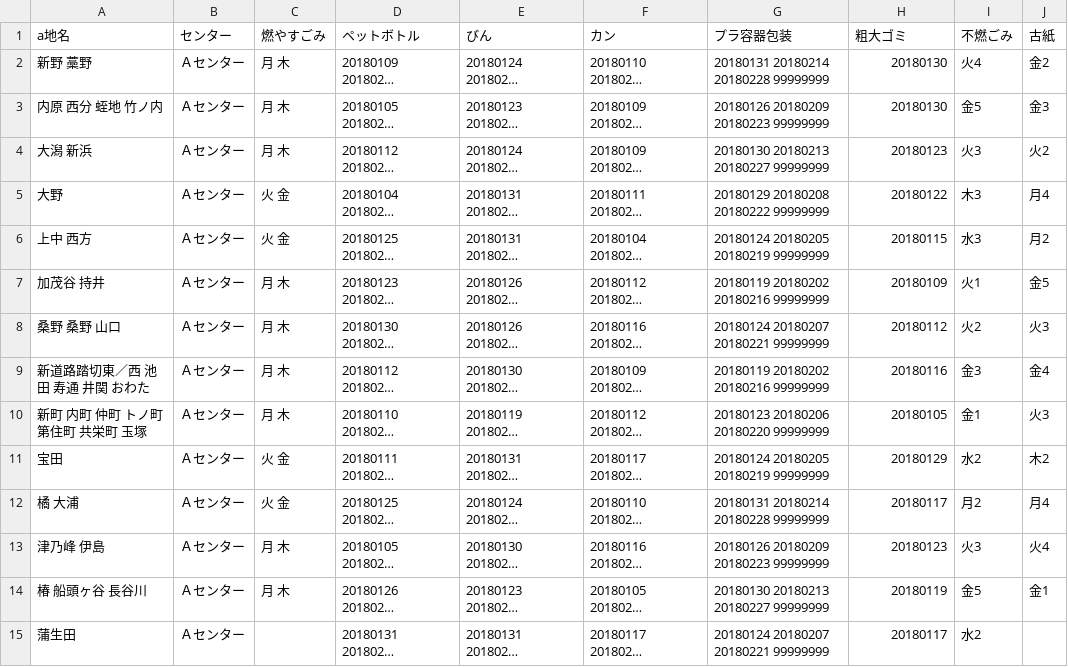
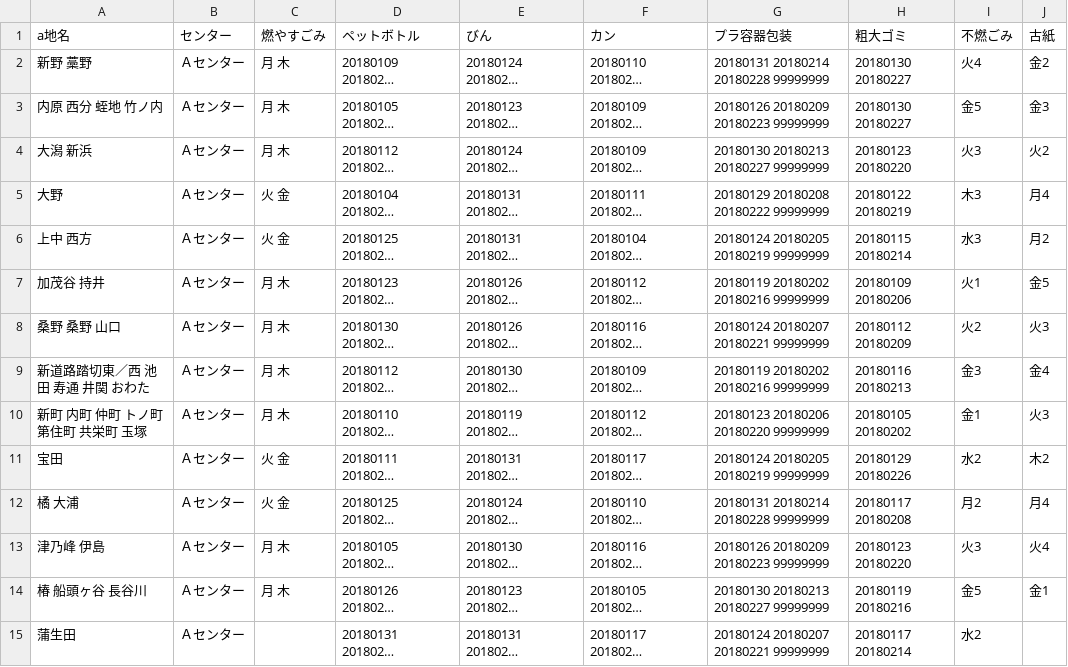
Before and after one commit to tokushima5374/ananshi, a CSV file: data/area_days.csv, drawn as a sheet; only a part is shown; long unchanged cells end in …; the diff covers the shown part only; the diff names each change by its address in the sheet, - before the commit and + after, or states it on an @@ line.

Commit message:
Update area_days.csv

```diff
--- a/data/area_days.csv
+++ b/data/area_days.csv
-H2:H3 (粗大ゴミ): 20180130
+H2:H3 (粗大ゴミ): 20180130 20180227
-H4 (粗大ゴミ): 20180123
+H4 (粗大ゴミ): 20180123 20180220
-H5 (粗大ゴミ): 20180122
+H5 (粗大ゴミ): 20180122 20180219
-H6 (粗大ゴミ): 20180115
+H6 (粗大ゴミ): 20180115 20180214
-H7 (粗大ゴミ): 20180109
+H7 (粗大ゴミ): 20180109 20180206
-H8 (粗大ゴミ): 20180112
+H8 (粗大ゴミ): 20180112 20180209
-H9 (粗大ゴミ): 20180116
+H9 (粗大ゴミ): 20180116 20180213
-H10 (粗大ゴミ): 20180105
+H10 (粗大ゴミ): 20180105 20180202
-H11 (粗大ゴミ): 20180129
+H11 (粗大ゴミ): 20180129 20180226
-H12 (粗大ゴミ): 20180117
+H12 (粗大ゴミ): 20180117 20180208
-H13 (粗大ゴミ): 20180123
+H13 (粗大ゴミ): 20180123 20180220
-H14 (粗大ゴミ): 20180119
+H14 (粗大ゴミ): 20180119 20180216
-H15 (粗大ゴミ): 20180117
+H15 (粗大ゴミ): 20180117 20180214
```
Also changed, not shown: 16 edited cells elsewhere in this file.
